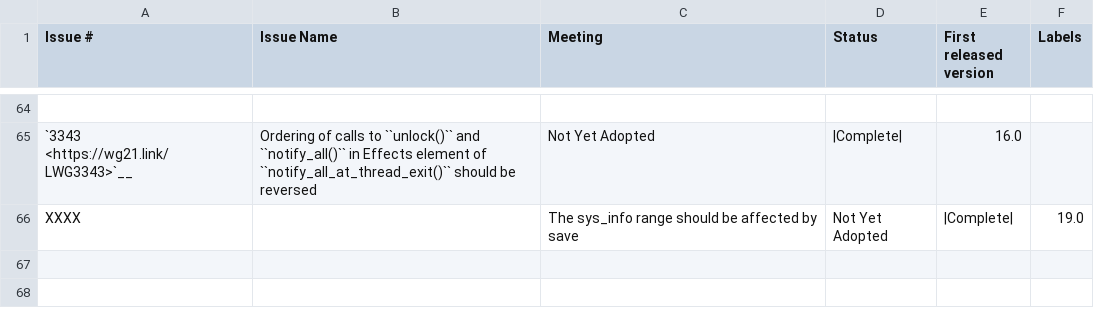
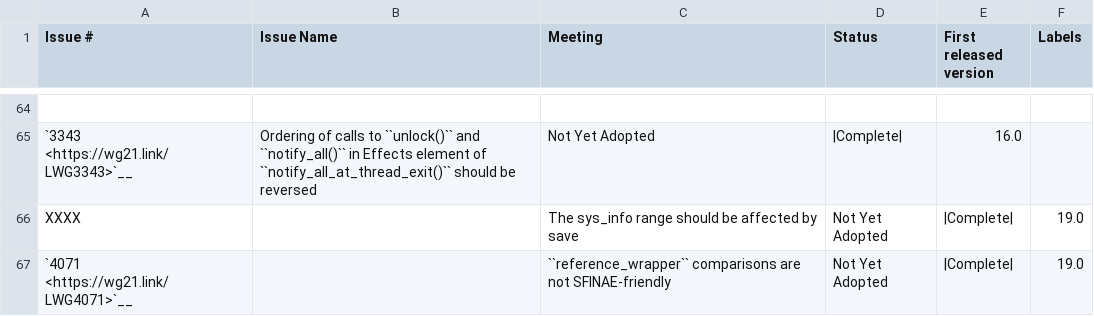
Before and after one commit to david-xl/llvm-project, a CSV file: libcxx/docs/Status/Cxx2cIssues.csv, drawn as a sheet; only a part is shown, gaps mark what is left out.

Commit message:
[libc++][functional] P2944R3 (partial): Comparisons for `reference_wrapper` (`reference_wrapper` operators only) (#88384)
Implements https://wg21.link/P2944R3 (partially)
Implements https://wg21.link/LWG4071 /
https://cplusplus.github.io/LWG/issue4071 (fixes build failures in the
test suite)
- https://eel.is/c++draft/refwrap.comparisons

```diff
--- a/libcxx/docs/Status/Cxx2cIssues.csv
+++ b/libcxx/docs/Status/Cxx2cIssues.csv
@@ -66 +66,2 @@
 "XXXX","","The sys_info range should be affected by save","Not Yet Adopted","|Complete|","19.0"
+"`4071 <https://wg21.link/LWG4071>`__","","``reference_wrapper`` comparisons are not SFINAE-friendly","Not Yet Adopted","|Complete|","19.0"
```
Also changed, not shown: libcxx/docs/Status/Cxx2cPapers.csv, 17 other files.
